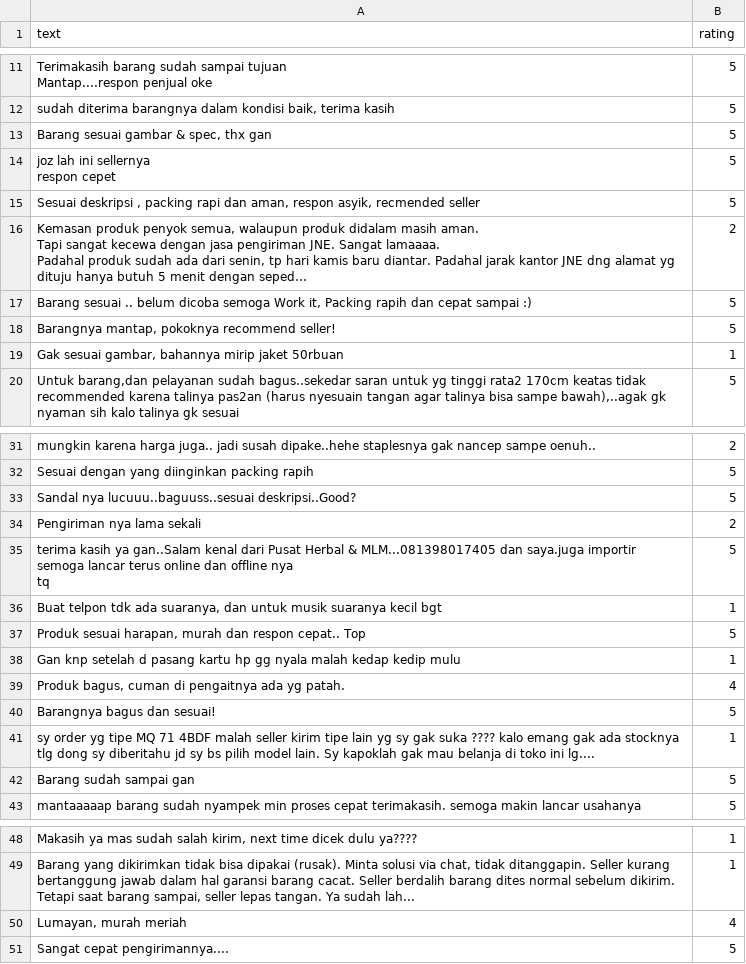
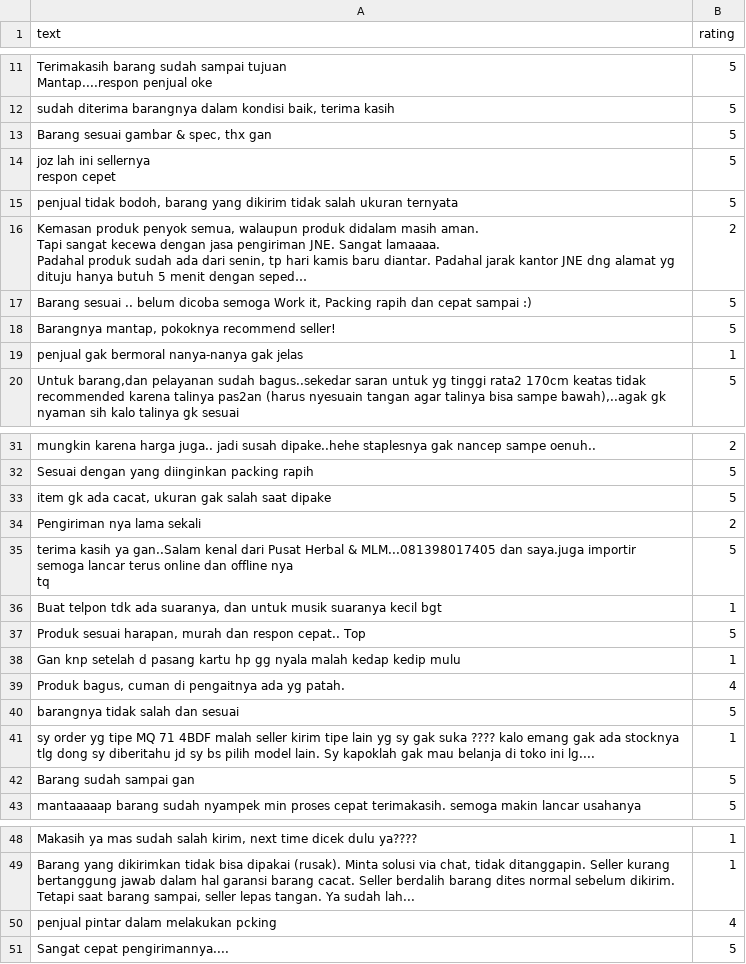
Before and after one commit to OkaDarmayasa/review, a CSV file: Dataset/balanced_dataset.csv, drawn as a sheet; only a part is shown, gaps mark what is left out; long unchanged cells end in …; the diff names each change by its address in the sheet, - before the commit and + after, or states it on an @@ line.

```diff
--- a/Dataset/balanced_dataset.csv
+++ b/Dataset/balanced_dataset.csv
-A15 (text): Sesuai deskripsi , packing rapi dan aman, respon asyik, recmended seller
+A15 (text): penjual tidak bodoh, barang yang dikirim tidak salah ukuran ternyata
-A19 (text): Gak sesuai gambar, bahannya mirip jaket 50rbuan
+A19 (text): penjual gak bermoral nanya-nanya gak jelas
-A33 (text): Sandal nya lucuuu..baguuss..sesuai deskripsi..Good?
+A33 (text): item gk ada cacat, ukuran gak salah saat dipake
-A40 (text): Barangnya bagus dan sesuai!
+A40 (text): barangnya tidak salah dan sesuai
-A50 (text): Lumayan, murah meriah
+A50 (text): penjual pintar dalam melakukan pcking
```
Also changed, not shown: Dataset/test_labelled.csv, Dataset/typo_words.csv, 2 other files.
